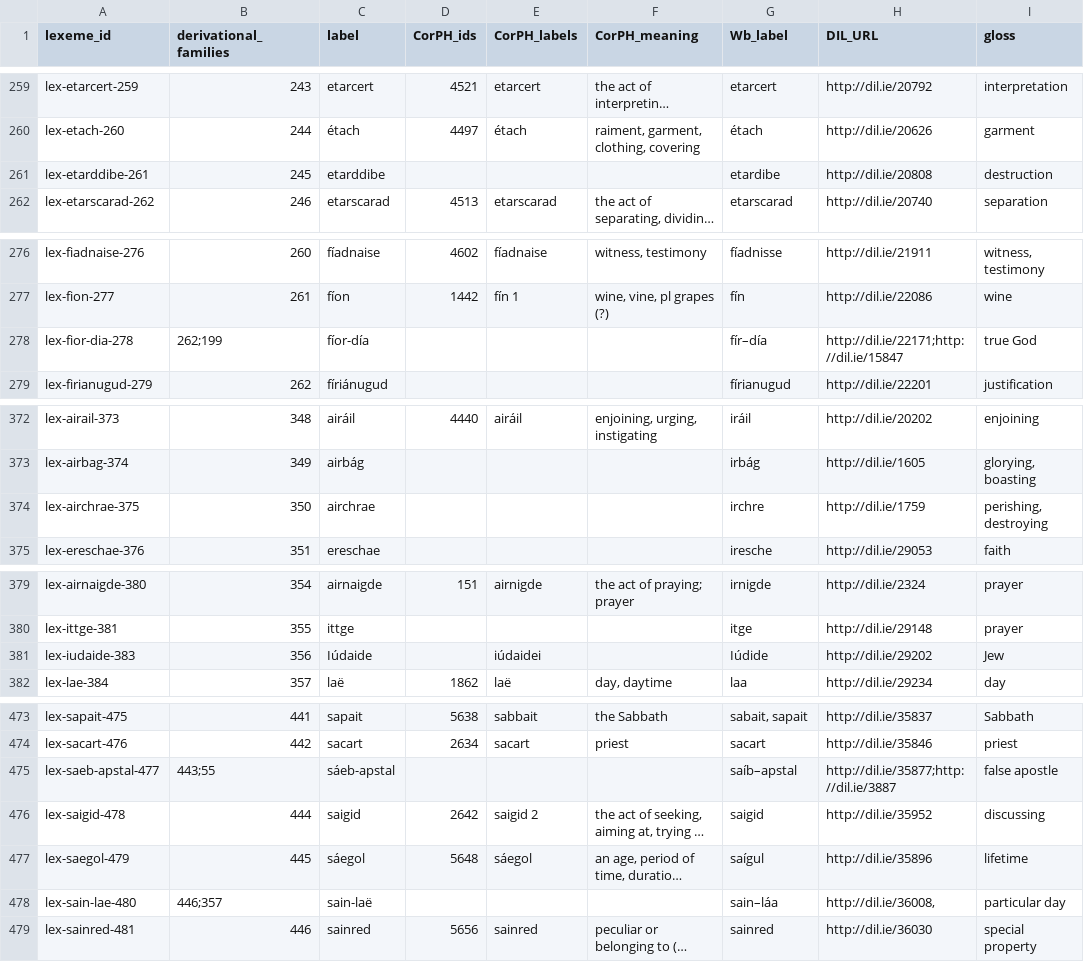
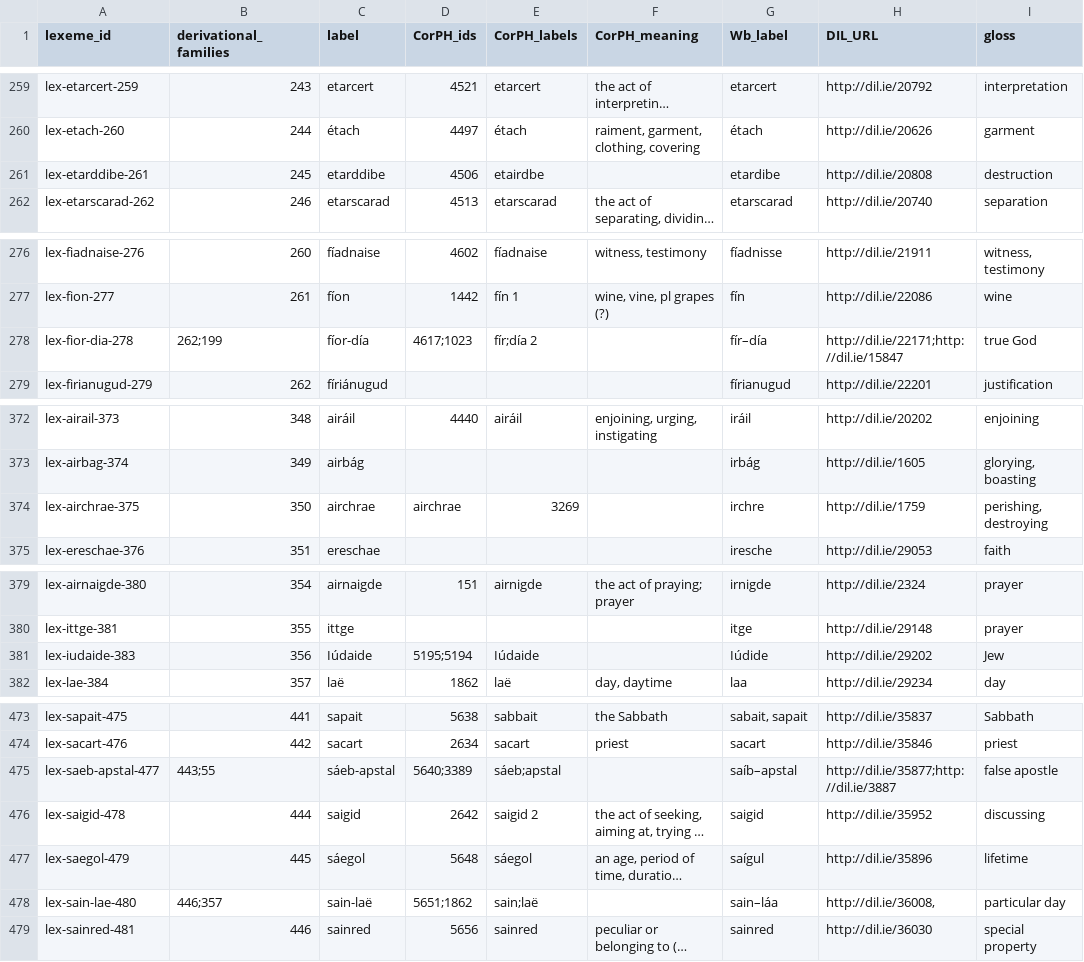
Before and after one commit to cormacanderson/Goidelex, a CSV file: lexemes.csv, drawn as a sheet; only a part is shown, gaps mark what is left out; long unchanged cells end in …; the diff covers the shown part only; the diff names each change by its address in the sheet, - before the commit and + after, or states it on an @@ line.

Commit message:
Additional cross-referencing
Added missing CorPH labels and ids

```diff
--- a/lexemes.csv
+++ b/lexemes.csv
-D261 (CorPH_ids): (empty)
+D261 (CorPH_ids): 4506
-E261 (CorPH_labels): (empty)
+E261 (CorPH_labels): etairdbe
-D278 (CorPH_ids): (empty)
+D278 (CorPH_ids): 4617;1023
-E278 (CorPH_labels): (empty)
+E278 (CorPH_labels): fír;día 2
-D374 (CorPH_ids): (empty)
+D374 (CorPH_ids): airchrae
-E374 (CorPH_labels): (empty)
+E374 (CorPH_labels): 3269
-D381 (CorPH_ids): (empty)
+D381 (CorPH_ids): 5195;5194
-E381 (CorPH_labels): iúdaidei
+E381 (CorPH_labels): Iúdaide
-D475 (CorPH_ids): (empty)
+D475 (CorPH_ids): 5640;3389
-E475 (CorPH_labels): (empty)
+E475 (CorPH_labels): sáeb;apstal
-D478 (CorPH_ids): (empty)
+D478 (CorPH_ids): 5651;1862
-E478 (CorPH_labels): (empty)
+E478 (CorPH_labels): sain;laë
```
Also changed, not shown: 30 edited cells elsewhere in this file, flexemes.csv.
